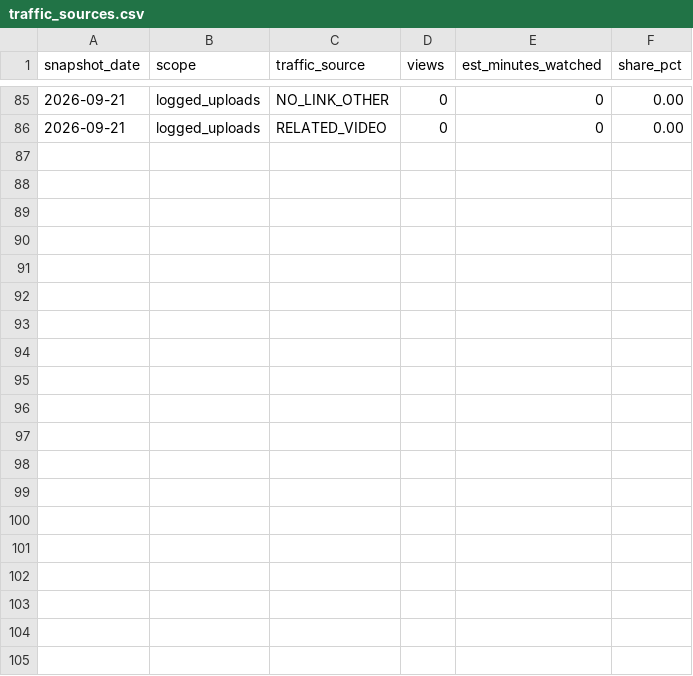
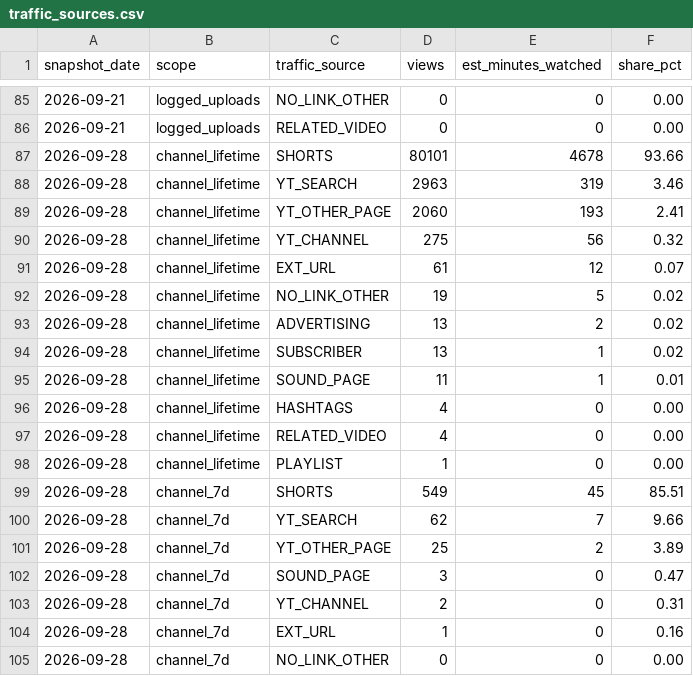
Before and after one commit to kaigg96/reddit-daily, a CSV file: analysis/traffic_sources.csv, drawn as a sheet; only a part is shown, gaps mark what is left out; the diff covers the shown part only; the diff names each change by its address in the sheet, - before the commit and + after, or states it on an @@ line.

```diff
--- a/analysis/traffic_sources.csv
+++ b/analysis/traffic_sources.csv
+row 87: 2026-09-28 | channel_lifetime | SHORTS | 80101 | 4678 | 93.66
+row 88: 2026-09-28 | channel_lifetime | YT_SEARCH | 2963 | 319 | 3.46
+row 89: 2026-09-28 | channel_lifetime | YT_OTHER_PAGE | 2060 | 193 | 2.41
+row 90: 2026-09-28 | channel_lifetime | YT_CHANNEL | 275 | 56 | 0.32
+row 91: 2026-09-28 | channel_lifetime | EXT_URL | 61 | 12 | 0.07
+row 92: 2026-09-28 | channel_lifetime | NO_LINK_OTHER | 19 | 5 | 0.02
+row 93: 2026-09-28 | channel_lifetime | ADVERTISING | 13 | 2 | 0.02
+row 94: 2026-09-28 | channel_lifetime | SUBSCRIBER | 13 | 1 | 0.02
+row 95: 2026-09-28 | channel_lifetime | SOUND_PAGE | 11 | 1 | 0.01
+row 96: 2026-09-28 | channel_lifetime | HASHTAGS | 4 | 0 | 0.00
+row 97: 2026-09-28 | channel_lifetime | RELATED_VIDEO | 4 | 0 | 0.00
+row 98: 2026-09-28 | channel_lifetime | PLAYLIST | 1 | 0 | 0.00
+row 99: 2026-09-28 | channel_7d | SHORTS | 549 | 45 | 85.51
+row 100: 2026-09-28 | channel_7d | YT_SEARCH | 62 | 7 | 9.66
+row 101: 2026-09-28 | channel_7d | YT_OTHER_PAGE | 25 | 2 | 3.89
+row 102: 2026-09-28 | channel_7d | SOUND_PAGE | 3 | 0 | 0.47
+row 103: 2026-09-28 | channel_7d | YT_CHANNEL | 2 | 0 | 0.31
+row 104: 2026-09-28 | channel_7d | EXT_URL | 1 | 0 | 0.16
+row 105: 2026-09-28 | channel_7d | NO_LINK_OTHER | 0 | 0 | 0.00
```
Also changed, not shown: 10 added rows elsewhere in this file, 1 other file.
